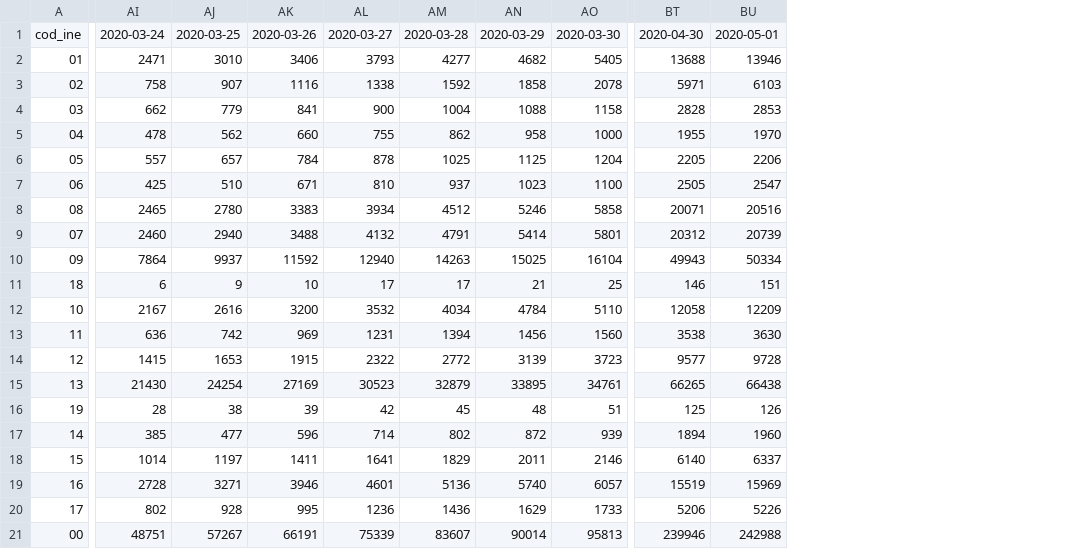
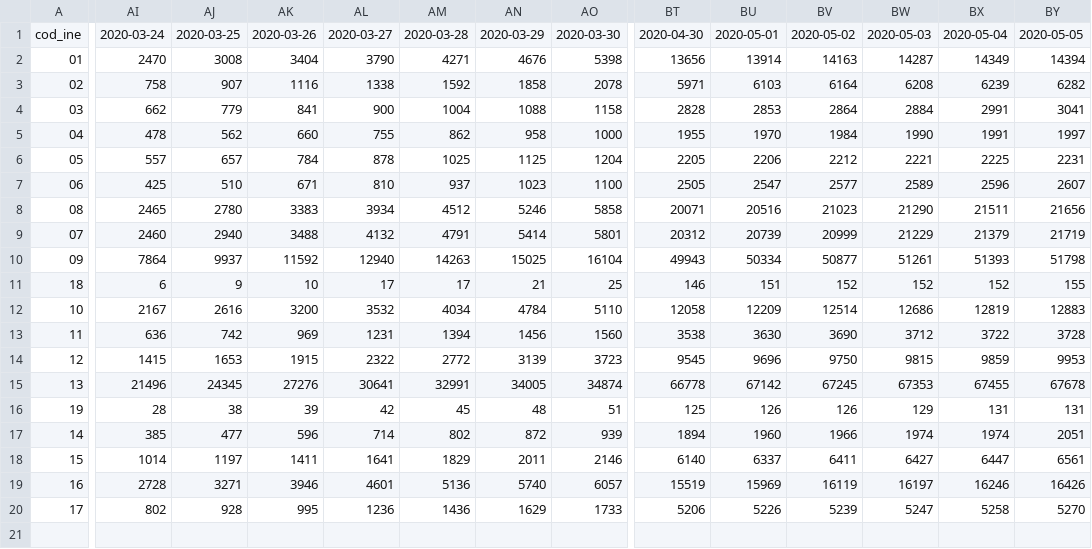
Before and after one commit to pedro-garridor/COVID-19, a CSV file: Datos/ccaa_covid19_casos.csv, drawn as a sheet; only a part is shown, gaps mark what is left out; removed rows and columns are numbered as before the commit, all else as after; rows hold the shown columns only; the diff covers the shown part only; the diff names each change by its address in the sheet, - before the commit and + after, or states it on an @@ line.

```diff
--- a/Datos/ccaa_covid19_casos.csv
+++ b/Datos/ccaa_covid19_casos.csv
+column BV, rows 1-20: 2020-05-02 | 14163 | 6164 | 2864 | 1984 | 2212 | 2577 | 21023 | 20999 | 50877 | 152 | 12514 | 3690 | 9750 | 67245 | 126 | 1966 | 6411 | 16119 | 5239
+column BW, rows 1-20: 2020-05-03 | 14287 | 6208 | 2884 | 1990 | 2221 | 2589 | 21290 | 21229 | 51261 | 152 | 12686 | 3712 | 9815 | 67353 | 129 | 1974 | 6427 | 16197 | 5247
+column BX, rows 1-20: 2020-05-04 | 14349 | 6239 | 2991 | 1991 | 2225 | 2596 | 21511 | 21379 | 51393 | 152 | 12819 | 3722 | 9859 | 67455 | 131 | 1974 | 6447 | 16246 | 5258
+column BY, rows 1-20: 2020-05-05 | 14394 | 6282 | 3041 | 1997 | 2231 | 2607 | 21656 | 21719 | 51798 | 155 | 12883 | 3728 | 9953 | 67678 | 131 | 2051 | 6561 | 16426 | 5270
-AI2: 2471
+AI2: 2470
-AJ2: 3010
+AJ2: 3008
-AK2: 3406
+AK2: 3404
-AL2: 3793
+AL2: 3790
-AM2: 4277
+AM2: 4271
-AN2: 4682
+AN2: 4676
-AO2: 5405
+AO2: 5398
-BT2: 13688
+BT2: 13656
-BU2: 13946
+BU2: 13914
-BT14: 9577
+BT14: 9545
-BU14: 9728
+BU14: 9696
-AI15: 21430
+AI15: 21496
-AJ15: 24254
+AJ15: 24345
-AK15: 27169
+AK15: 27276
-AL15: 30523
+AL15: 30641
-AM15: 32879
+AM15: 32991
-AN15: 33895
+AN15: 34005
-AO15: 34761
+AO15: 34874
-BT15: 66265
+BT15: 66778
-BU15: 66438
+BU15: 67142
-row 21: 00 | 48751 | 57267 | 66191 | 75339 | 83607 | 90014 | 95813 | 239946 | 242988
```
Also changed, not shown: 77 edited cells elsewhere in this file, Datos/ccaa_covid19_altas.csv, Datos/ccaa_covid19_fallecidos.csv, 18 other files.
